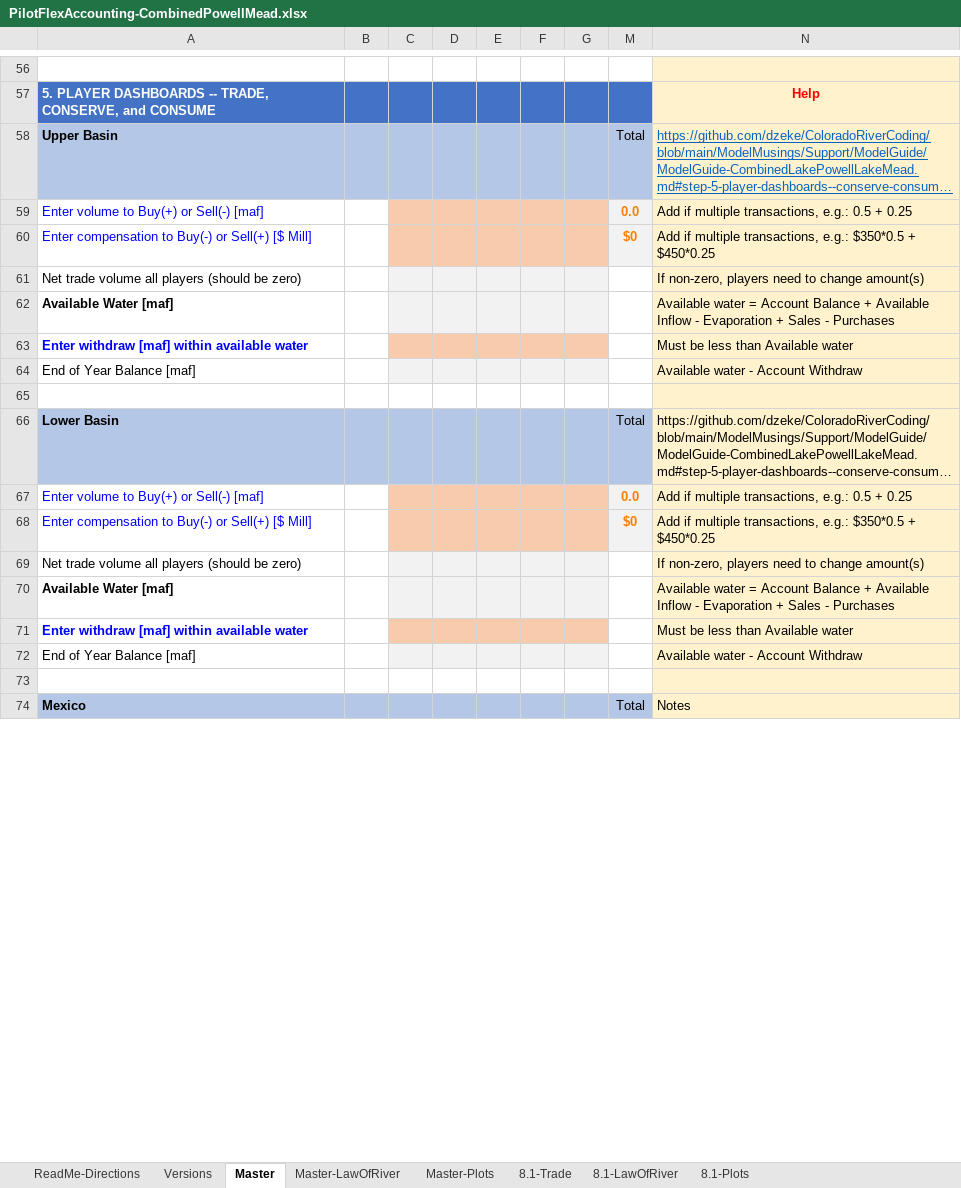
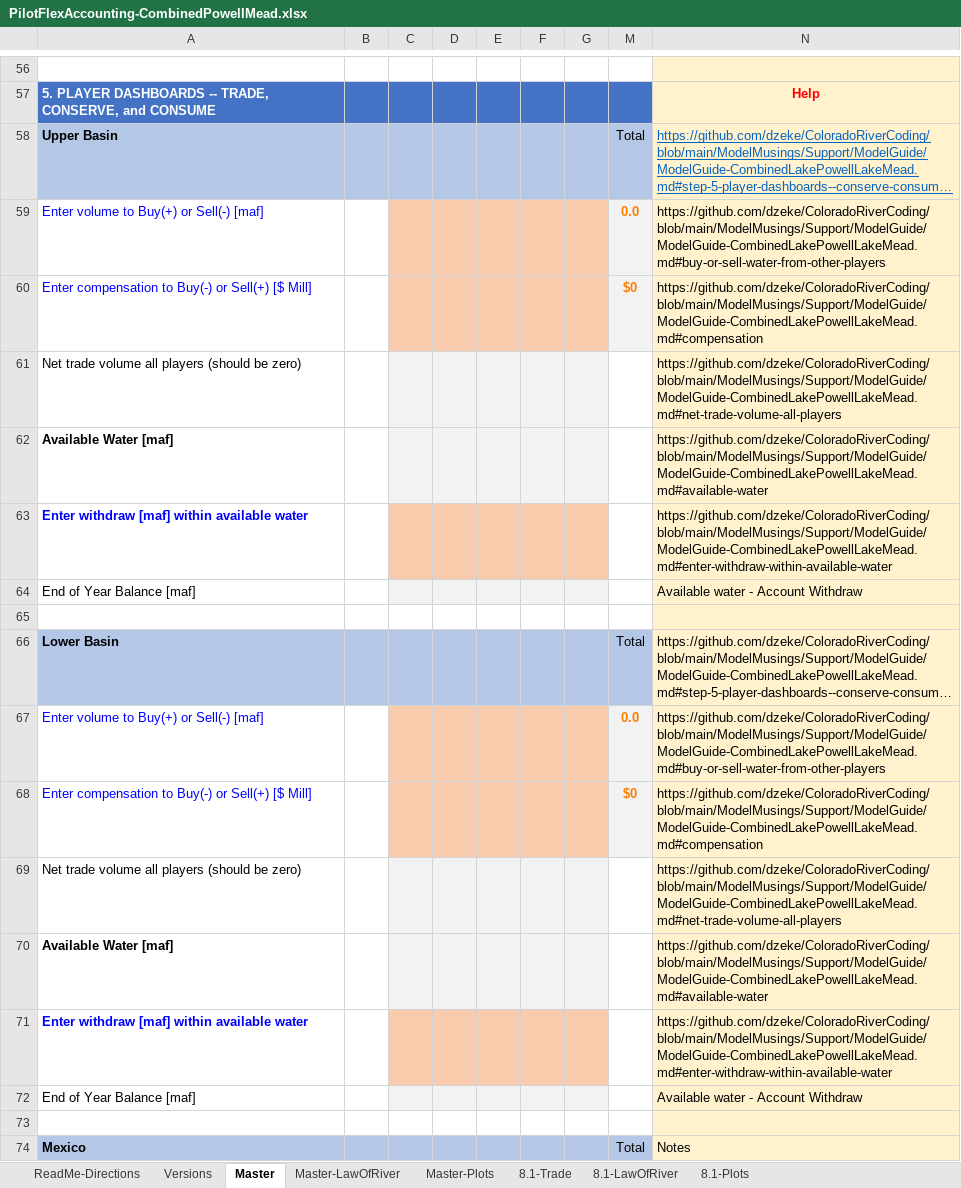
Before and after one commit to dzeke/ColoradoRiverCoding, an Excel workbook: ModelMusings/PilotFlexAccounting-CombinedPowellMead.xlsx, sheet Master, drawn as a sheet; only a part is shown, gaps mark what is left out; long unchanged cells end in …; values as stored, in another font and other column widths than the file's, no borders; conditional formats not drawn; the diff covers the shown part only; the diff names each change by its address in the sheet, - before the commit and + after, or states it on an @@ line.

Commit message:
Add sub section numbers to Player Dashboard

```diff
--- a/ModelMusings/PilotFlexAccounting-CombinedPowellMead.xlsx (sheet Master)
+++ b/ModelMusings/PilotFlexAccounting-CombinedPowellMead.xlsx (sheet Master)
-N59: Add if multiple transactions, e.g.: 0.5 + 0.25
+N59: https://github.com/dzeke/ColoradoRiverCoding/blob/main/ModelMusings/Support/ModelGuide/ModelGuide-CombinedLakePowellLakeMead.md#buy-or-sell-water-from-other-players
-N60: Add if multiple transactions, e.g.: $350*0.5 + $450*0.25
+N60: https://github.com/dzeke/ColoradoRiverCoding/blob/main/ModelMusings/Support/ModelGuide/ModelGuide-CombinedLakePowellLakeMead.md#compensation
-N61: If non-zero, players need to change amount(s)
+N61: https://github.com/dzeke/ColoradoRiverCoding/blob/main/ModelMusings/Support/ModelGuide/ModelGuide-CombinedLakePowellLakeMead.md#net-trade-volume-all-players
-N62: Available water = Account Balance + Available Inflow - Evaporation + Sales - Purchases
+N62: https://github.com/dzeke/ColoradoRiverCoding/blob/main/ModelMusings/Support/ModelGuide/ModelGuide-CombinedLakePowellLakeMead.md#available-water
-N63: Must be less than Available water
+N63: https://github.com/dzeke/ColoradoRiverCoding/blob/main/ModelMusings/Support/ModelGuide/ModelGuide-CombinedLakePowellLakeMead.md#enter-withdraw-within-available-water
-N67: Add if multiple transactions, e.g.: 0.5 + 0.25
+N67: https://github.com/dzeke/ColoradoRiverCoding/blob/main/ModelMusings/Support/ModelGuide/ModelGuide-CombinedLakePowellLakeMead.md#buy-or-sell-water-from-other-players
-N68: Add if multiple transactions, e.g.: $350*0.5 + $450*0.25
+N68: https://github.com/dzeke/ColoradoRiverCoding/blob/main/ModelMusings/Support/ModelGuide/ModelGuide-CombinedLakePowellLakeMead.md#compensation
-N69: If non-zero, players need to change amount(s)
+N69: https://github.com/dzeke/ColoradoRiverCoding/blob/main/ModelMusings/Support/ModelGuide/ModelGuide-CombinedLakePowellLakeMead.md#net-trade-volume-all-players
-N70: Available water = Account Balance + Available Inflow - Evaporation + Sales - Purchases
+N70: https://github.com/dzeke/ColoradoRiverCoding/blob/main/ModelMusings/Support/ModelGuide/ModelGuide-CombinedLakePowellLakeMead.md#available-water
-N71: Must be less than Available water
+N71: https://github.com/dzeke/ColoradoRiverCoding/blob/main/ModelMusings/Support/ModelGuide/ModelGuide-CombinedLakePowellLakeMead.md#enter-withdraw-within-available-water
```
Also changed, not shown: 9 edited cells elsewhere in this sheet, 3 other files.
